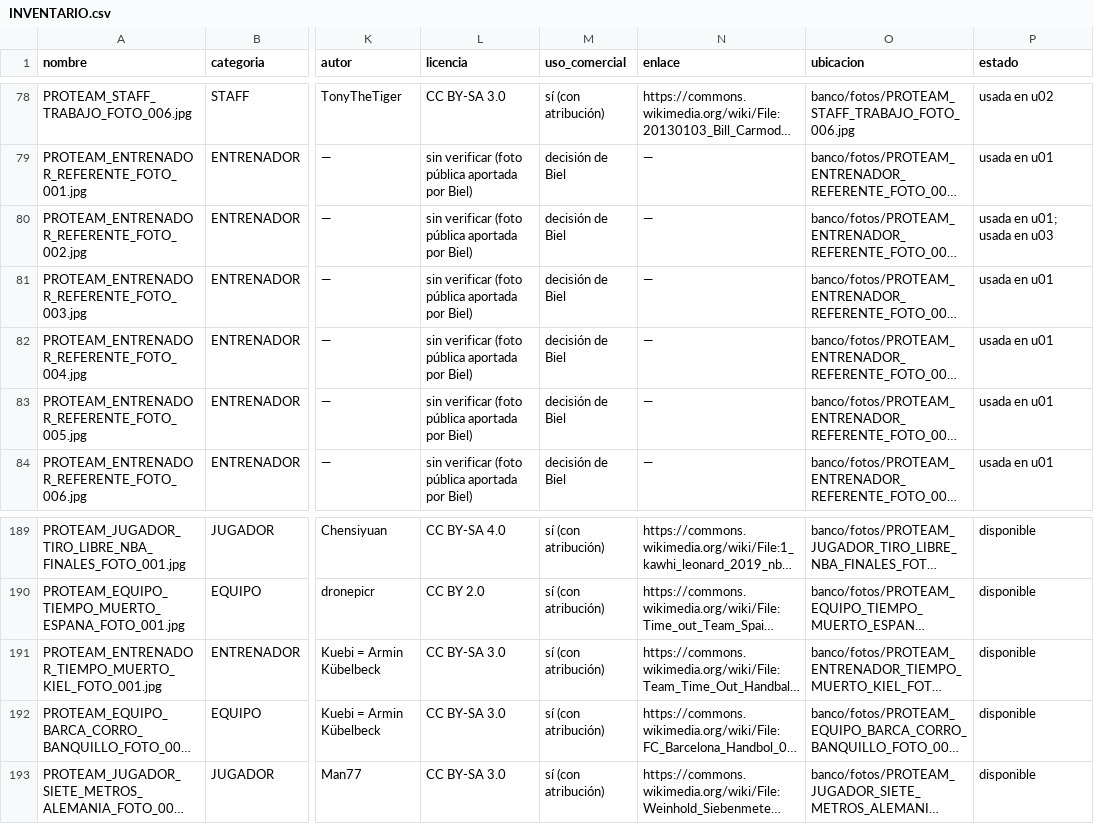
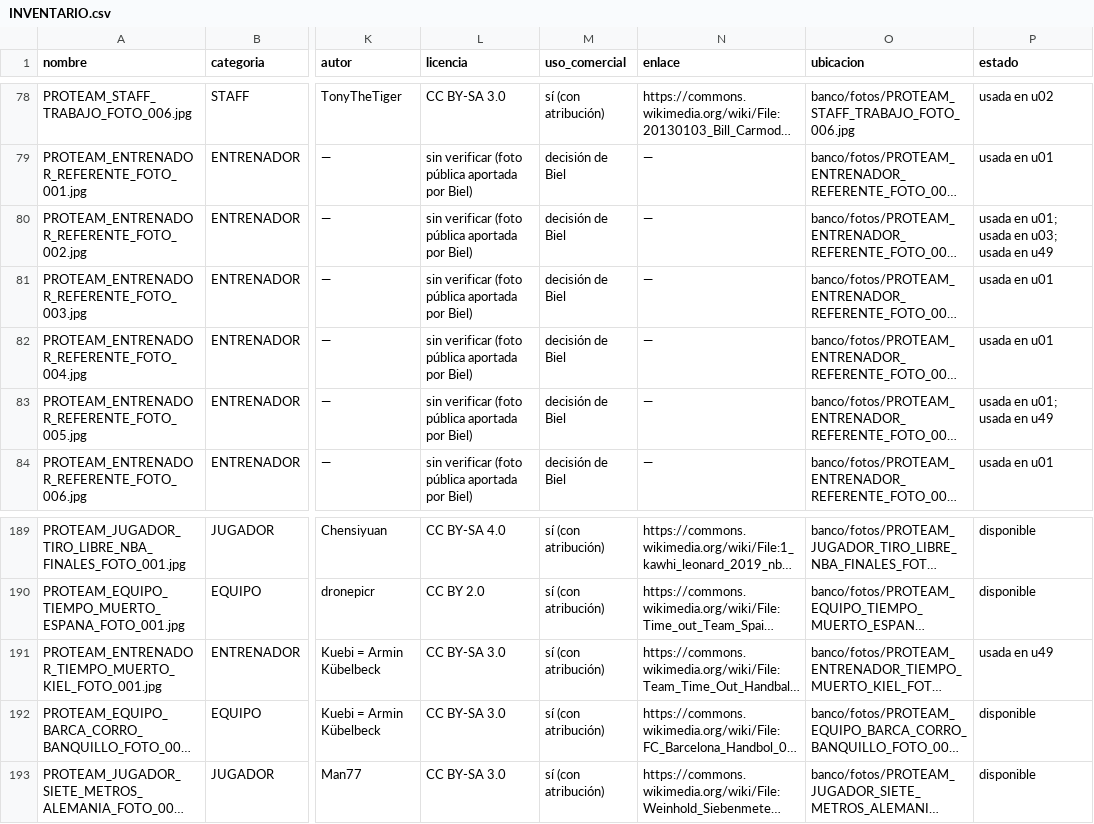
Before and after one commit to biellopez77-png/proteam.instagram, a CSV file: banco/INVENTARIO.csv, drawn as a sheet; only a part is shown, gaps mark what is left out; long unchanged cells end in …; the diff names each change by its address in the sheet, - before the commit and + after, or states it on an @@ line.

```diff
--- a/banco/INVENTARIO.csv
+++ b/banco/INVENTARIO.csv
-P80 (estado): usada en u01; usada en u03
+P80 (estado): usada en u01; usada en u03; usada en u49
-P83 (estado): usada en u01
+P83 (estado): usada en u01; usada en u49
-P191 (estado): disponible
+P191 (estado): usada en u49
```
Also changed, not shown: intel/INDEX.csv, intel/aprendizaje/CARACTERISTICAS.csv, 44 other files.
